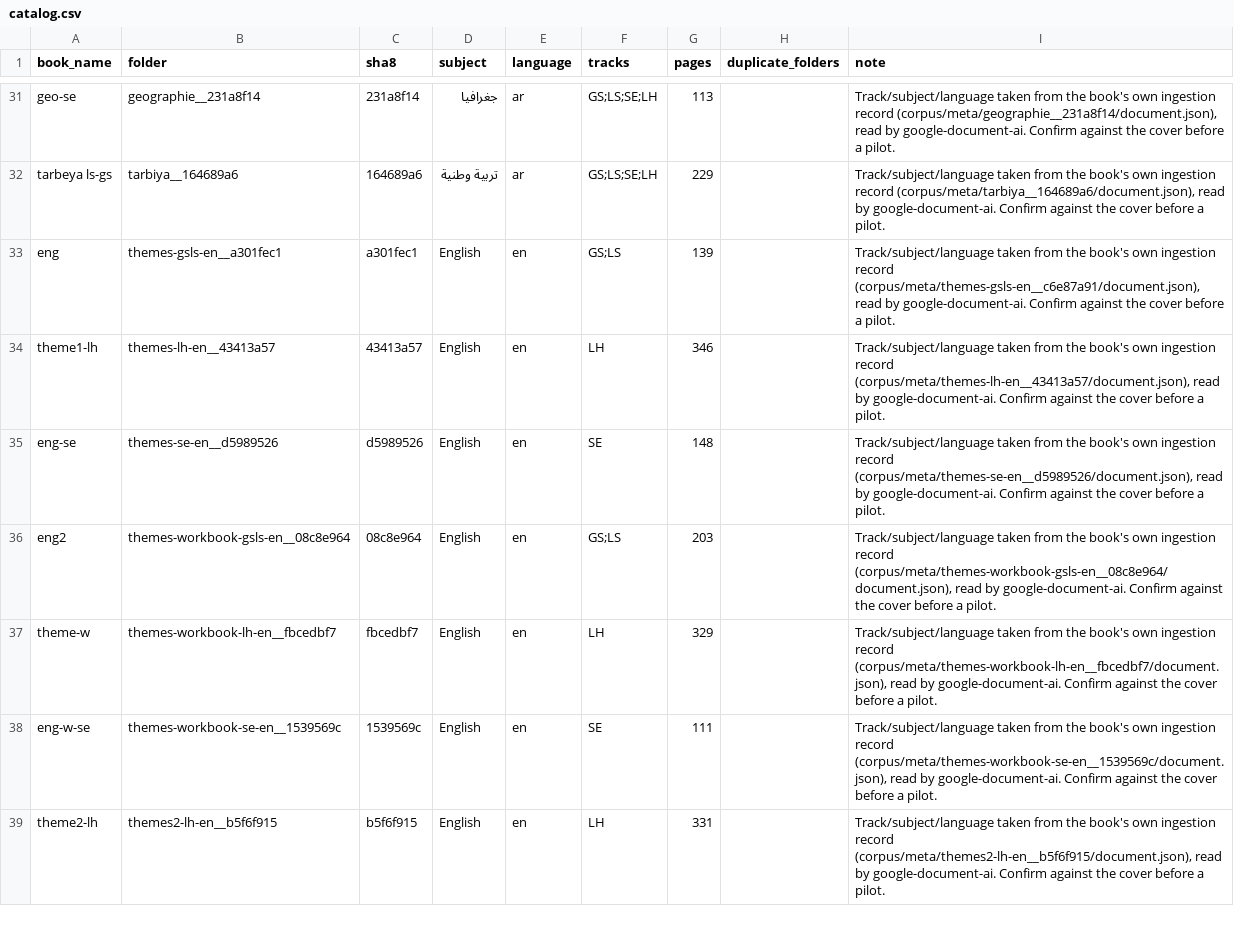
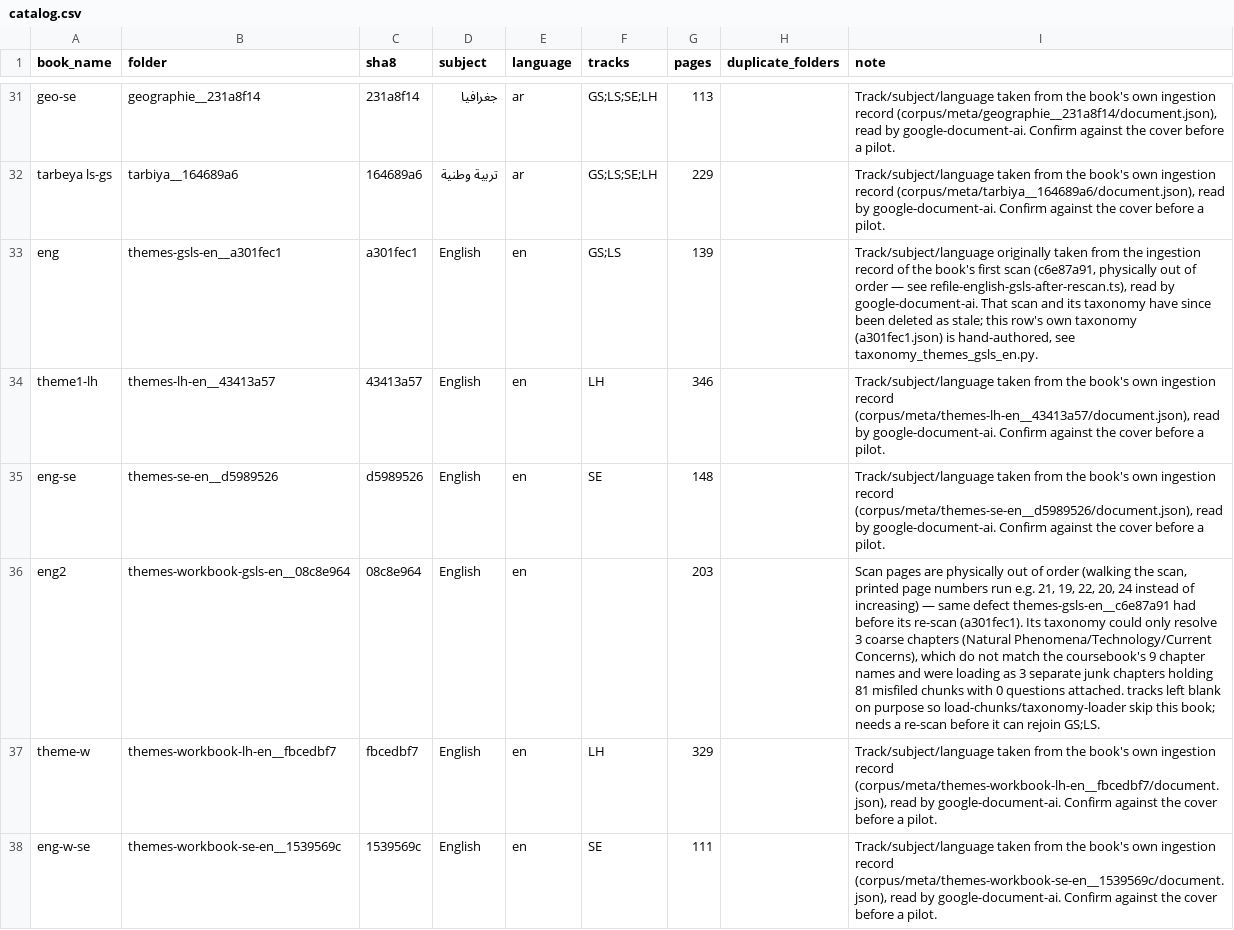
Before and after one commit to devloadless17/Back2-Ai, a CSV file: scripts/corpus/catalog.csv, drawn as a sheet; only a part is shown, gaps mark what is left out; the shorter side is filled out with more unchanged rows; the diff names each change by its address in the sheet, - before the commit and + after, or states it on an @@ line.

```diff
--- a/scripts/corpus/catalog.csv
+++ b/scripts/corpus/catalog.csv
-I33 (note): Track/subject/language taken from the book's own ingestion record (corpus/meta/themes-gsls-en__c6e87a91/document.json), read by google-document-ai. Confirm against the cover before a pilot.
+I33 (note): Track/subject/language originally taken from the ingestion record of the book's first scan (c6e87a91, physically out of order — see refile-english-gsls-after-rescan.ts), read by google-document-ai. That scan and its taxonomy have since been deleted as stale; this row's own taxonomy (a301fec1.json) is hand-authored, see taxonomy_themes_gsls_en.py.
-F36 (tracks): GS;LS
+F36 (tracks): (empty)
-I36 (note): Track/subject/language taken from the book's own ingestion record (corpus/meta/themes-workbook-gsls-en__08c8e964/document.json), read by google-document-ai. Confirm against the cover before a pilot.
+I36 (note): Scan pages are physically out of order (walking the scan, printed page numbers run e.g. 21, 19, 22, 20, 24 instead of increasing) — same defect themes-gsls-en__c6e87a91 had before its re-scan (a301fec1). Its taxonomy could only resolve 3 coarse chapters (Natural Phenomena/Technology/Current Concerns), which do not match the coursebook's 9 chapter names and were loading as 3 separate junk chapters holding 81 misfiled chunks with 0 questions attached. tracks left blank on purpose so load-chunks/taxonomy-loader skip this book; needs a re-scan before it can rejoin GS;LS.
```
Also changed, not shown: 5 other files.
